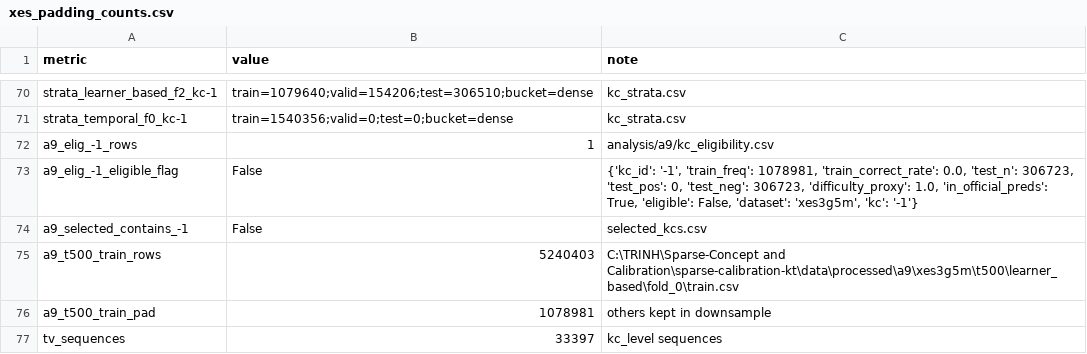
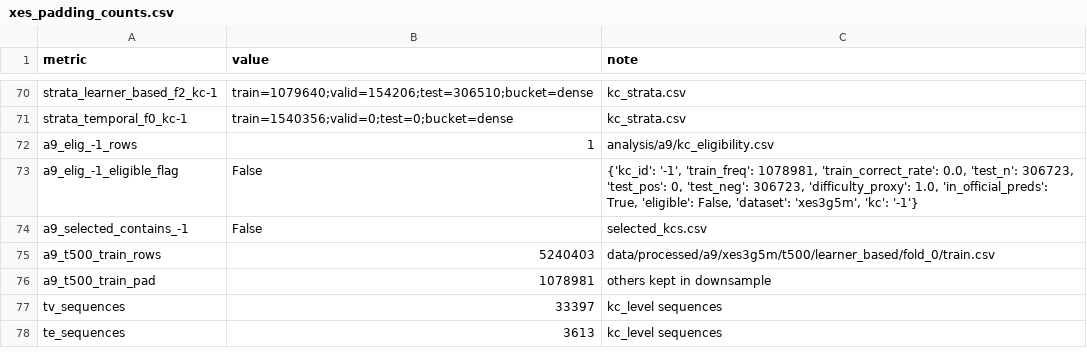
Before and after one commit to trinhnkt/When-Overall-AUC-Hides-Miscalibration, a CSV file: sparse-calibration-kt/manuscript-pack/analysis/xes_padding_counts.csv, drawn as a sheet; only a part is shown, gaps mark what is left out; the shorter side is filled out with more unchanged rows.

```diff
--- a/sparse-calibration-kt/manuscript-pack/analysis/xes_padding_counts.csv
+++ b/sparse-calibration-kt/manuscript-pack/analysis/xes_padding_counts.csv
@@ -74,3 +74,3 @@ a9_elig_-1_eligible_flag,False,"{'kc_id': '-1', 'train_freq': 1078981, 'train_co
 a9_selected_contains_-1,False,selected_kcs.csv
-a9_t500_train_rows,5240403,C:\TRINH\Sparse-Concept and Calibration\sparse-calibration-kt\data\processed\a9\xes3g5m\t500\learner_based\fold_0\train.csv
+a9_t500_train_rows,5240403,data/processed/a9/xes3g5m/t500/learner_based/fold_0/train.csv
 a9_t500_train_pad,1078981,others kept in downsample
```
Also changed, not shown: sparse-calibration-kt/manuscript-pack/analysis/leakage_audit_log.csv, 10 other files.
